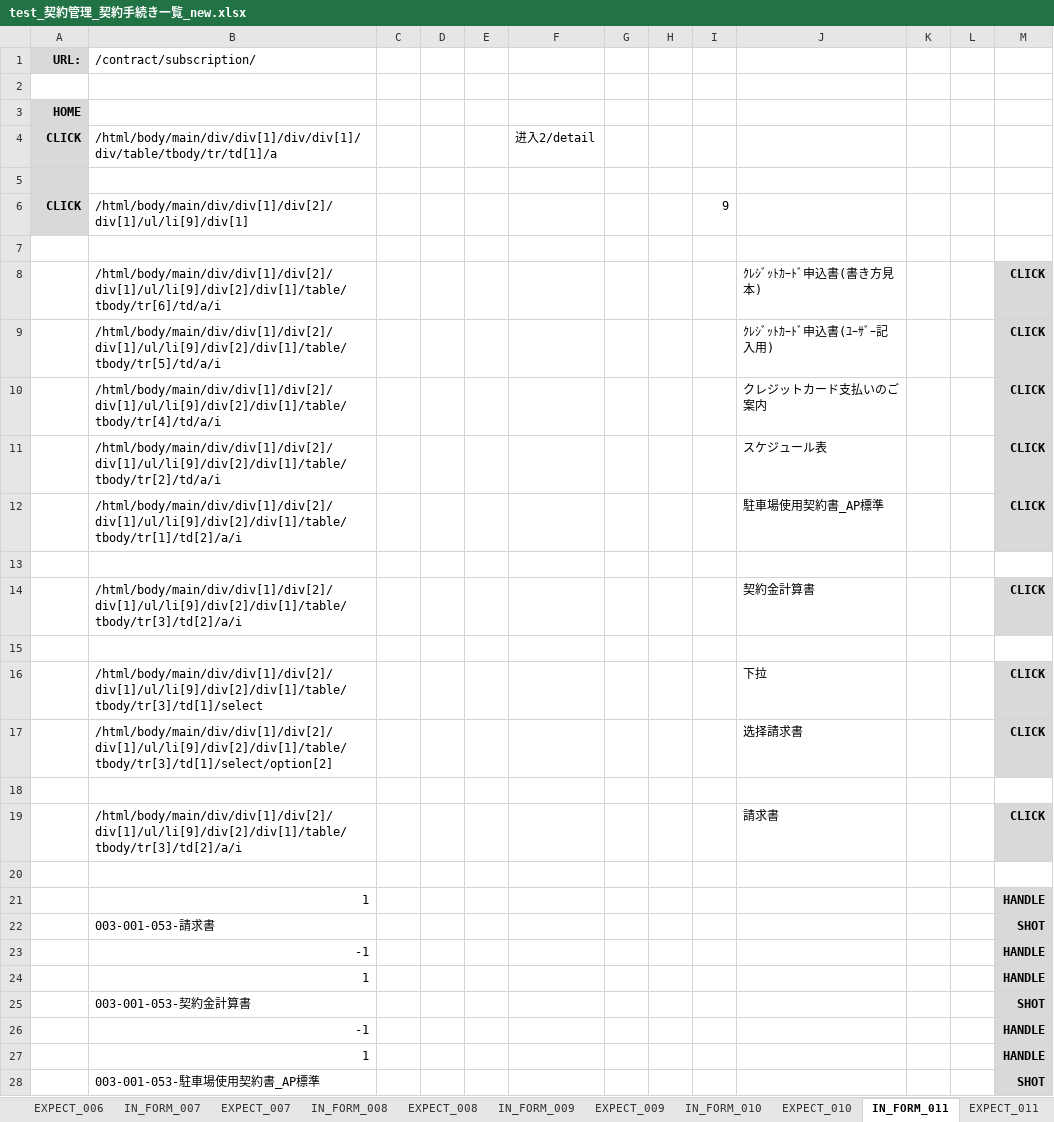
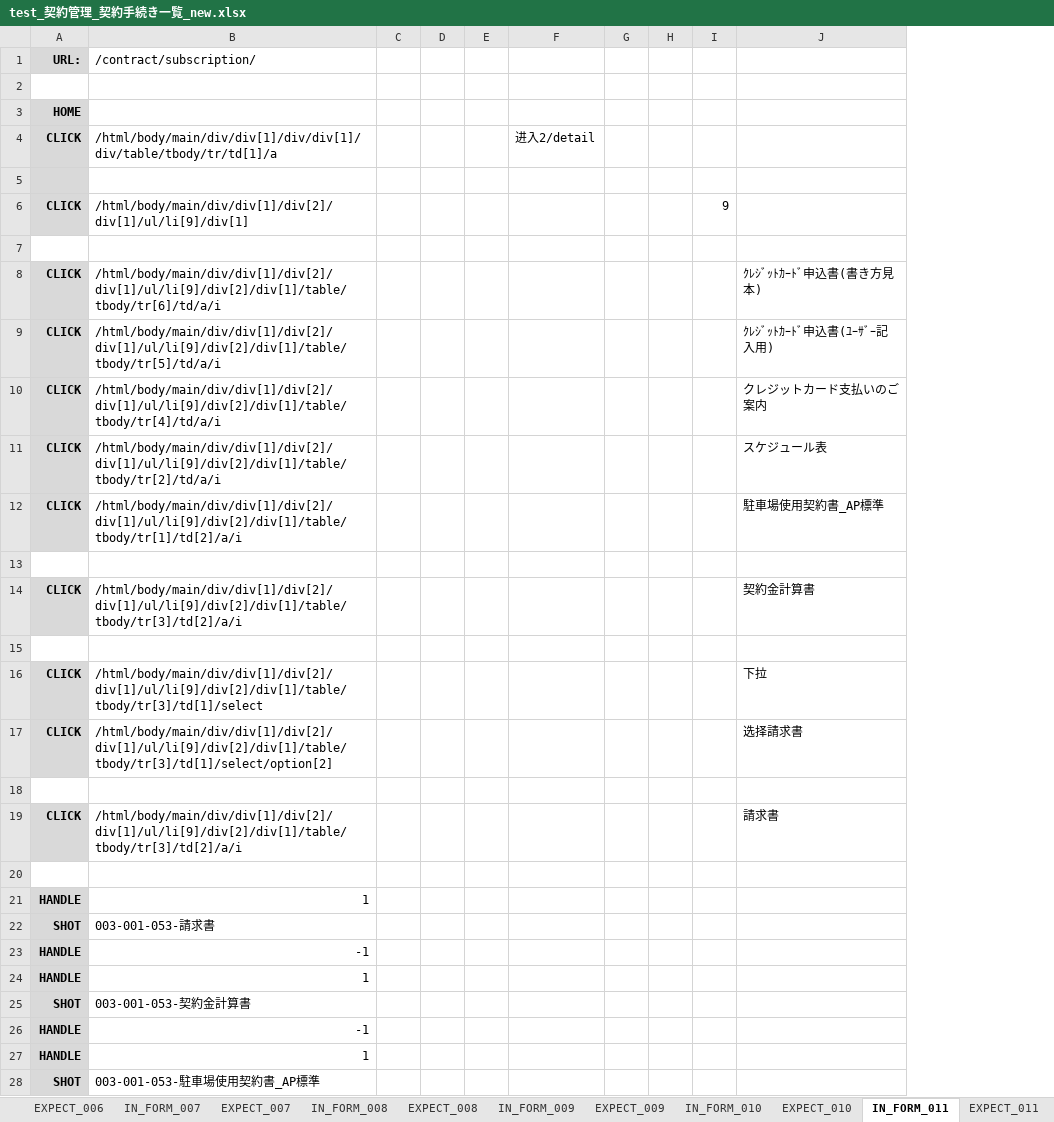
Before and after one commit to ebusiness/areaparking-test, an Excel workbook: test_物件管理/test_契約管理_契約手続き一覧_new.xlsx, sheet IN_FORM_011, drawn as a sheet; only a part is shown; values as stored, in another font and other column widths than the file's, no borders; removed rows and columns are numbered as before the commit, all else as after; the diff covers the shown part only; the diff names each change by its address in the sheet, - before the commit and + after, or states it on an @@ line.

```diff
--- a/test_物件管理/test_契約管理_契約手続き一覧_new.xlsx (sheet IN_FORM_011)
+++ b/test_物件管理/test_契約管理_契約手続き一覧_new.xlsx (sheet IN_FORM_011)
-column C, empty
+column C, empty
-column K, empty
-column L, empty
-column M, rows 8-28: CLICK | CLICK | CLICK | CLICK | CLICK |  | CLICK |  | CLICK | CLICK |  | CLICK |  | HANDLE | SHOT | HANDLE | HANDLE | SHOT | HANDLE | HANDLE | SHOT
-A8:A12 (URL:): (empty)
+A8:A12 (URL:): CLICK
-A8:A12 fill: none
+A8:A12 fill: #D9D9D9
-A14 (URL:): (empty)
+A14 (URL:): CLICK
-A14 fill: none
+A14 fill: #D9D9D9
-A16:A17 (URL:): (empty)
+A16:A17 (URL:): CLICK
-A16:A17 fill: none
+A16:A17 fill: #D9D9D9
-A19 (URL:): (empty)
+A19 (URL:): CLICK
-A19 fill: none
+A19 fill: #D9D9D9
-A21 (URL:): (empty)
+A21 (URL:): HANDLE
-A21:A28 fill: none
+A21:A28 fill: #D9D9D9
-A22 (URL:): (empty)
+A22 (URL:): SHOT
-A23:A24 (URL:): (empty)
+A23:A24 (URL:): HANDLE
-A25 (URL:): (empty)
+A25 (URL:): SHOT
-A26:A27 (URL:): (empty)
+A26:A27 (URL:): HANDLE
-A28 (URL:): (empty)
+A28 (URL:): SHOT
```
Also changed, not shown: 3 added rows, 17 edited cells and cell formats elsewhere in this sheet, sheet EXPECT_015, sheet IN_FORM_015, sheet テストケース, sheet IN_FORM_001, sheet EXPECT_001, sheet EXPECT_003, 12 more sheets, other sheet tabs.
